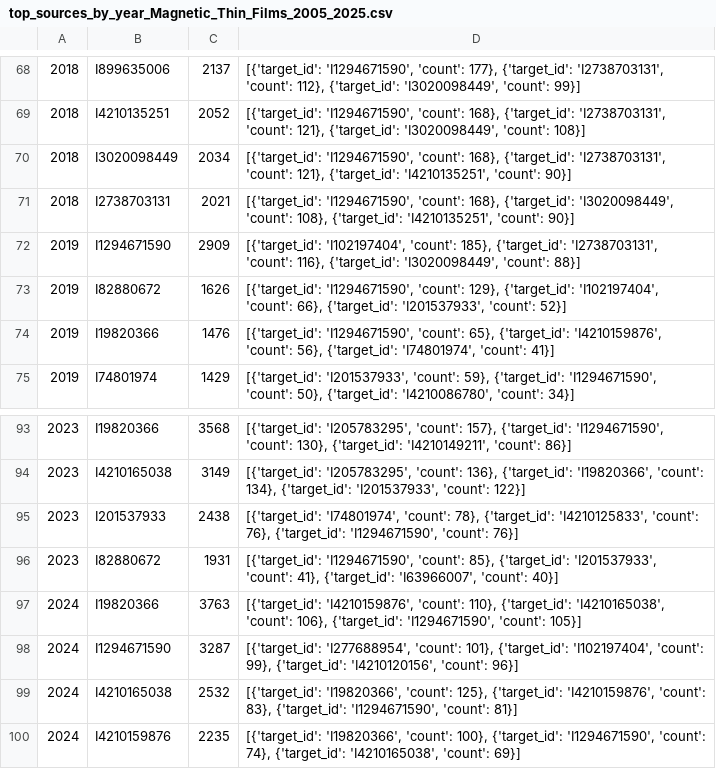
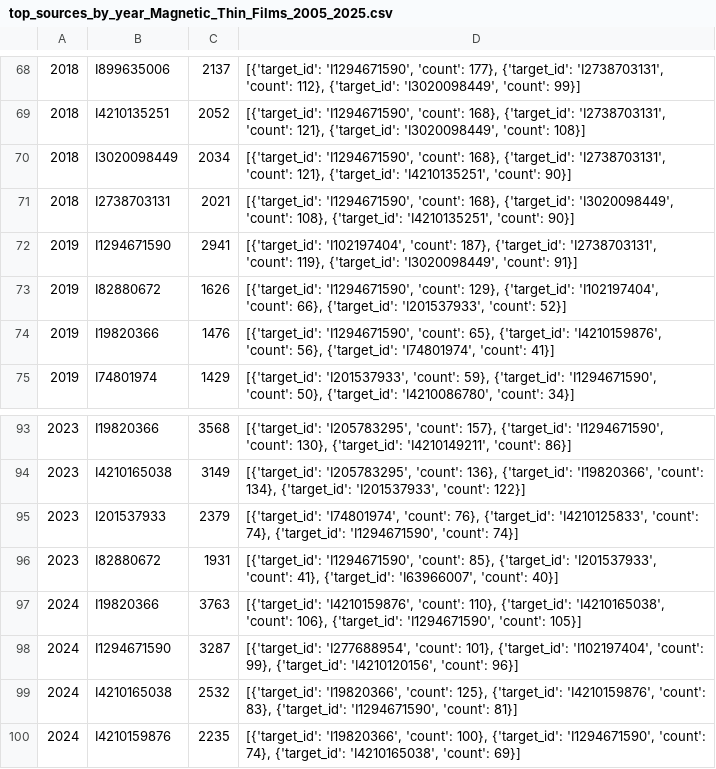
Before and after one commit to com-480-data-visualization/publication-clusters, a CSV file: data/top_sources_by_year_Magnetic_Thin_Films_2005_2025.csv, drawn as a sheet; only a part is shown, gaps mark what is left out.

```diff
--- a/data/top_sources_by_year_Magnetic_Thin_Films_2005_2025.csv
+++ b/data/top_sources_by_year_Magnetic_Thin_Films_2005_2025.csv
@@ -71,3 +71,3 @@
 2018,I2738703131,2021,"[{'target_id': 'I1294671590', 'count': 168}, {'target_id': 'I3020098449', 'count': 108}, {'target_id': 'I4210135251', 'count': 90}]"
-2019,I1294671590,2909,"[{'target_id': 'I102197404', 'count': 185}, {'target_id': 'I2738703131', 'count': 116}, {'target_id': 'I3020098449', 'count': 88}]"
+2019,I1294671590,2941,"[{'target_id': 'I102197404', 'count': 187}, {'target_id': 'I2738703131', 'count': 119}, {'target_id': 'I3020098449', 'count': 91}]"
 2019,I82880672,1626,"[{'target_id': 'I1294671590', 'count': 129}, {'target_id': 'I102197404', 'count': 66}, {'target_id': 'I201537933', 'count': 52}]"
@@ -94,3 +94,3 @@
 2023,I4210165038,3149,"[{'target_id': 'I205783295', 'count': 136}, {'target_id': 'I19820366', 'count': 134}, {'target_id': 'I201537933', 'count': 122}]"
-2023,I201537933,2438,"[{'target_id': 'I74801974', 'count': 78}, {'target_id': 'I4210125833', 'count': 76}, {'target_id': 'I1294671590', 'count': 76}]"
+2023,I201537933,2379,"[{'target_id': 'I74801974', 'count': 76}, {'target_id': 'I4210125833', 'count': 74}, {'target_id': 'I1294671590', 'count': 74}]"
 2023,I82880672,1931,"[{'target_id': 'I1294671590', 'count': 85}, {'target_id': 'I201537933', 'count': 41}, {'target_id': 'I63966007', 'count': 40}]"
```
Also changed, not shown: data/geo_dict_LHC.csv, data/geo_dict_Magnetic_Thin_Films.csv, 34 other files.
